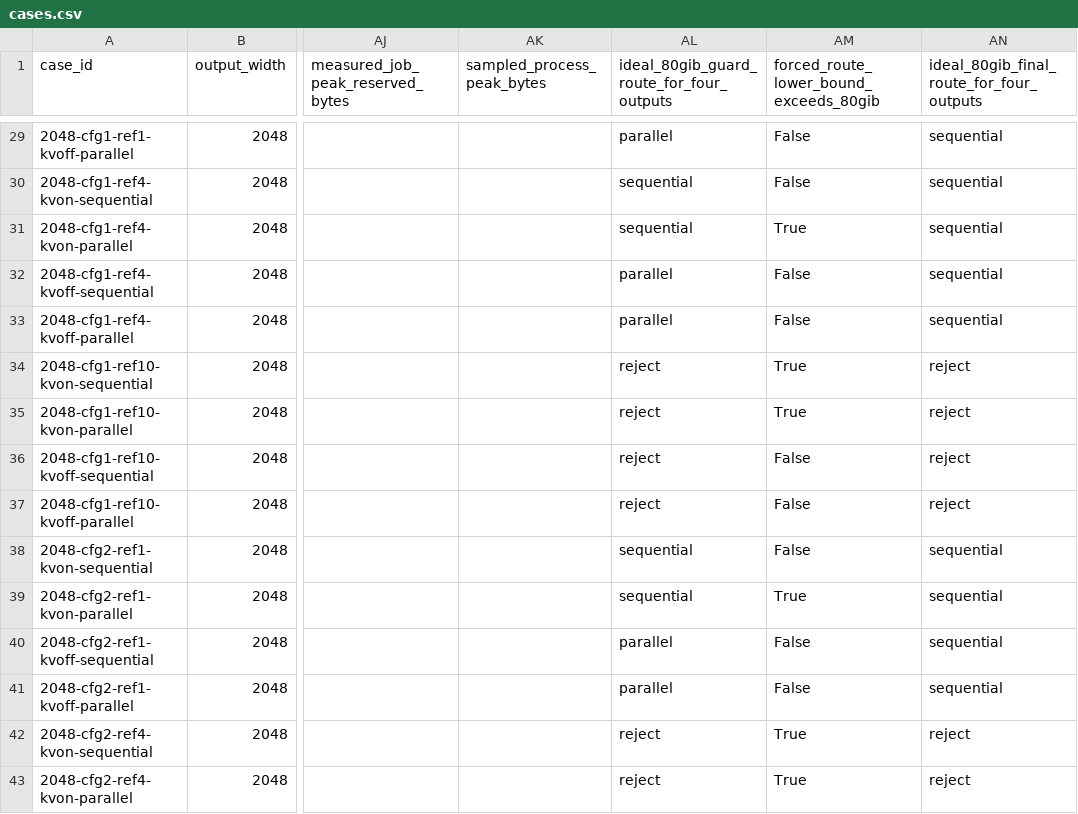
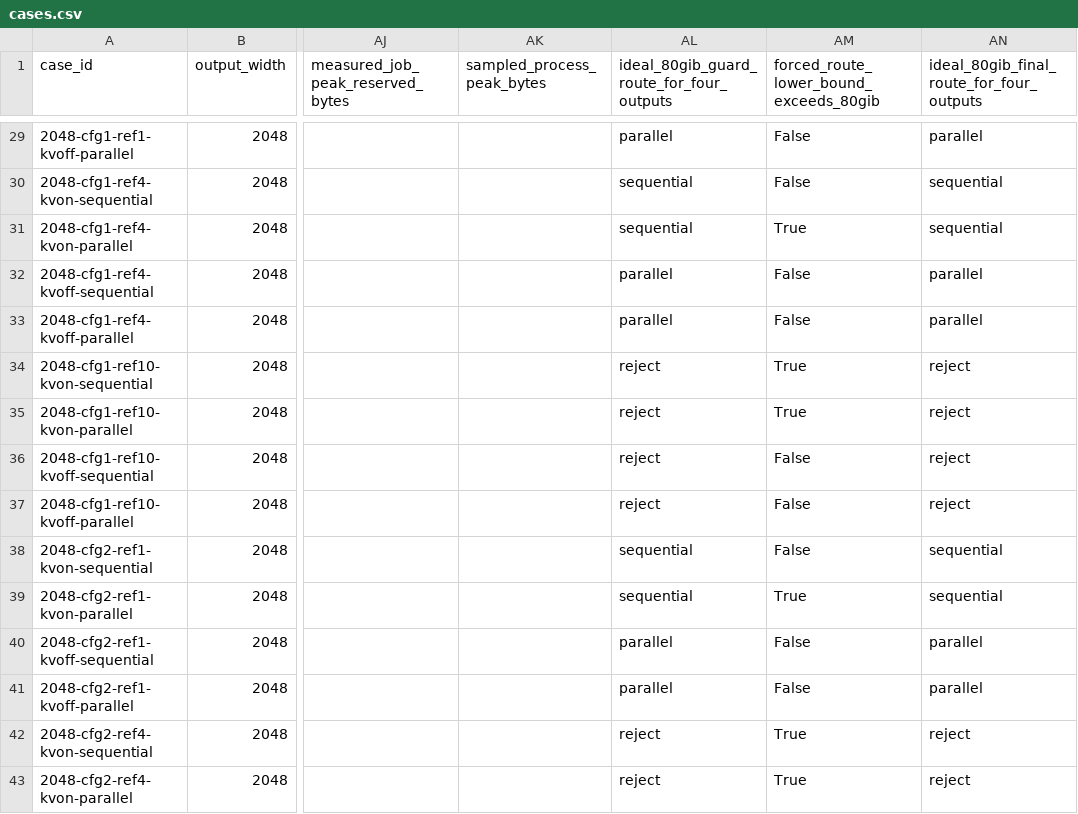
Before and after one commit to DodoBird-debian/qwen-image-2.1-worker, a CSV file: docs/vram/cases.csv, drawn as a sheet; only a part is shown, gaps mark what is left out; the diff covers the shown part only; the diff names each change by its address in the sheet, - before the commit and + after, or states it on an @@ line.

```diff
--- a/docs/vram/cases.csv
+++ b/docs/vram/cases.csv
-AN29: sequential
+AN29: parallel
-AN32:AN33: sequential
+AN32:AN33: parallel
-AN40:AN41: sequential
+AN40:AN41: parallel
```
Also changed, not shown: 21 edited cells elsewhere in this file, 9 other files.
